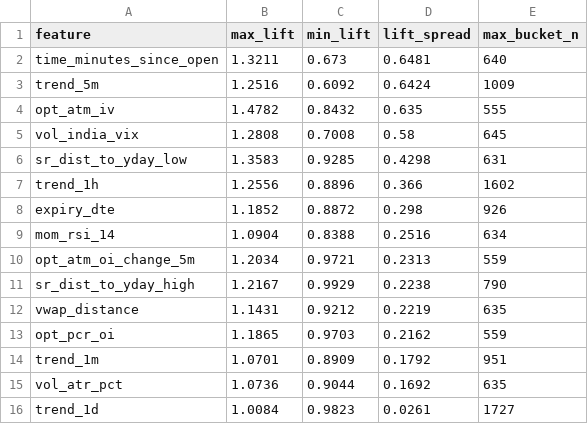
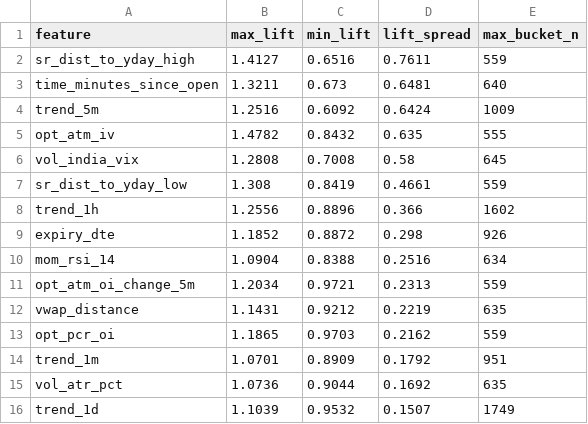
Before and after one commit to venkatseshadri/sandwich, a CSV file: data/step04_lift_wont_crash_60.csv, drawn as a sheet.

```diff
--- a/data/step04_lift_wont_crash_60.csv
+++ b/data/step04_lift_wont_crash_60.csv
@@ -1,2 +1,3 @@
 feature,max_lift,min_lift,lift_spread,max_bucket_n
+sr_dist_to_yday_high,1.4127,0.6516,0.7611,559
 time_minutes_since_open,1.3211,0.673,0.6481,640
@@ -5,3 +6,3 @@ opt_atm_iv,1.4782,0.8432,0.635,555
 vol_india_vix,1.2808,0.7008,0.58,645
-sr_dist_to_yday_low,1.3583,0.9285,0.4298,631
+sr_dist_to_yday_low,1.308,0.8419,0.4661,559
 trend_1h,1.2556,0.8896,0.366,1602
@@ -10,3 +11,2 @@ mom_rsi_14,1.0904,0.8388,0.2516,634
 opt_atm_oi_change_5m,1.2034,0.9721,0.2313,559
-sr_dist_to_yday_high,1.2167,0.9929,0.2238,790
 vwap_distance,1.1431,0.9212,0.2219,635
@@ -15,2 +15,2 @@ trend_1m,1.0701,0.8909,0.1792,951
 vol_atr_pct,1.0736,0.9044,0.1692,635
-trend_1d,1.0084,0.9823,0.0261,1727
+trend_1d,1.1039,0.9532,0.1507,1749
```
Also changed, not shown: data/step03_correlation_matrix.csv, data/step04_lift_wont_rip_60.csv, 12 other files.
